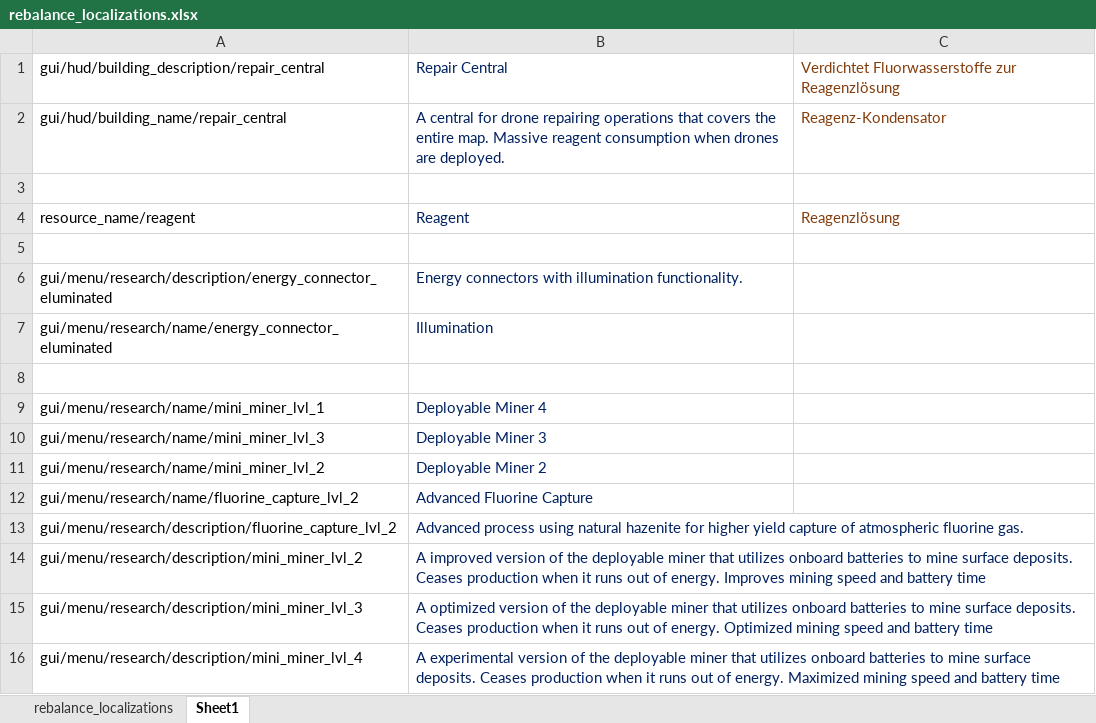
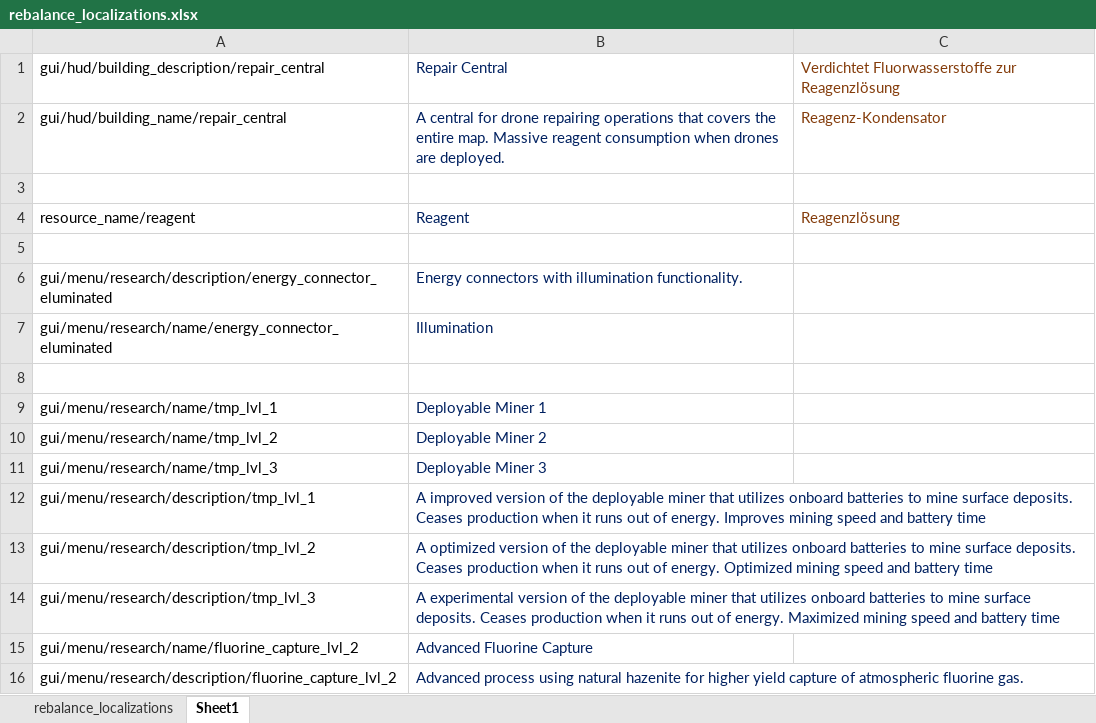
Before and after one commit to TheKilltech/rift_balance, an Excel workbook: gui/rebalance_localizations.xlsx, sheet Sheet1, drawn as a sheet; values as stored, in another font and other column widths than the file's, no borders; removed rows and columns are numbered as before the commit, all else as after; the diff names each change by its address in the sheet, - before the commit and + after, or states it on an @@ line.

```diff
--- a/gui/rebalance_localizations.xlsx (sheet Sheet1)
+++ b/gui/rebalance_localizations.xlsx (sheet Sheet1)
-A9: gui/menu/research/name/mini_miner_lvl_1
+A9: gui/menu/research/name/tmp_lvl_1
-B9: Deployable Miner 4
+B9: Deployable Miner 1
-row 10: gui/menu/research/name/mini_miner_lvl_3 | Deployable Miner 3
-A10: gui/menu/research/name/mini_miner_lvl_2
+A10: gui/menu/research/name/tmp_lvl_2
+row 11: gui/menu/research/name/tmp_lvl_3 | Deployable Miner 3
+row 12: gui/menu/research/description/tmp_lvl_1 | A improved version of the deployable miner that utilizes onboard batteries to mine surface deposits. Ceases production when it runs out of energy. Improves mining speed and battery time
+row 13: gui/menu/research/description/tmp_lvl_2 | A optimized version of the deployable miner that utilizes onboard batteries to mine surface deposits. Ceases production when it runs out of energy. Optimized mining speed and battery time
+row 14: gui/menu/research/description/tmp_lvl_3 | A experimental version of the deployable miner that utilizes onboard batteries to mine surface deposits. Ceases production when it runs out of energy. Maximized mining speed and battery time
-row 14: gui/menu/research/description/mini_miner_lvl_2 | A improved version of the deployable miner that utilizes onboard batteries to mine surface deposits. Ceases production when it runs out of energy. Improves mining speed and battery time
-row 15: gui/menu/research/description/mini_miner_lvl_3 | A optimized version of the deployable miner that utilizes onboard batteries to mine surface deposits. Ceases production when it runs out of energy. Optimized mining speed and battery time
-row 16: gui/menu/research/description/mini_miner_lvl_4 | A experimental version of the deployable miner that utilizes onboard batteries to mine surface deposits. Ceases production when it runs out of energy. Maximized mining speed and battery time
```
Also changed, not shown: sheet rebalance_localizations, 13 other files.
